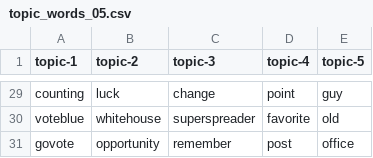
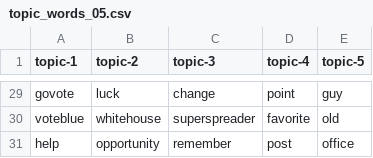
Before and after one commit to edubu2/metis-project4, a CSV file: etc/topic-words/topic_words_05.csv, drawn as a sheet; only a part is shown, gaps mark what is left out; the diff covers the shown part only; the diff names each change by its address in the sheet, - before the commit and + after, or states it on an @@ line.

```diff
--- a/etc/topic-words/topic_words_05.csv
+++ b/etc/topic-words/topic_words_05.csv
-A29 (topic-1): counting
+A29 (topic-1): govote
-A31 (topic-1): govote
+A31 (topic-1): help
```
Also changed, not shown: 2 added rows, 2 removed rows and 28 edited cells elsewhere in this file, etc/topic-words/topic_words_03.csv, etc/topic-words/topic_words_04.csv, 10 other files.
